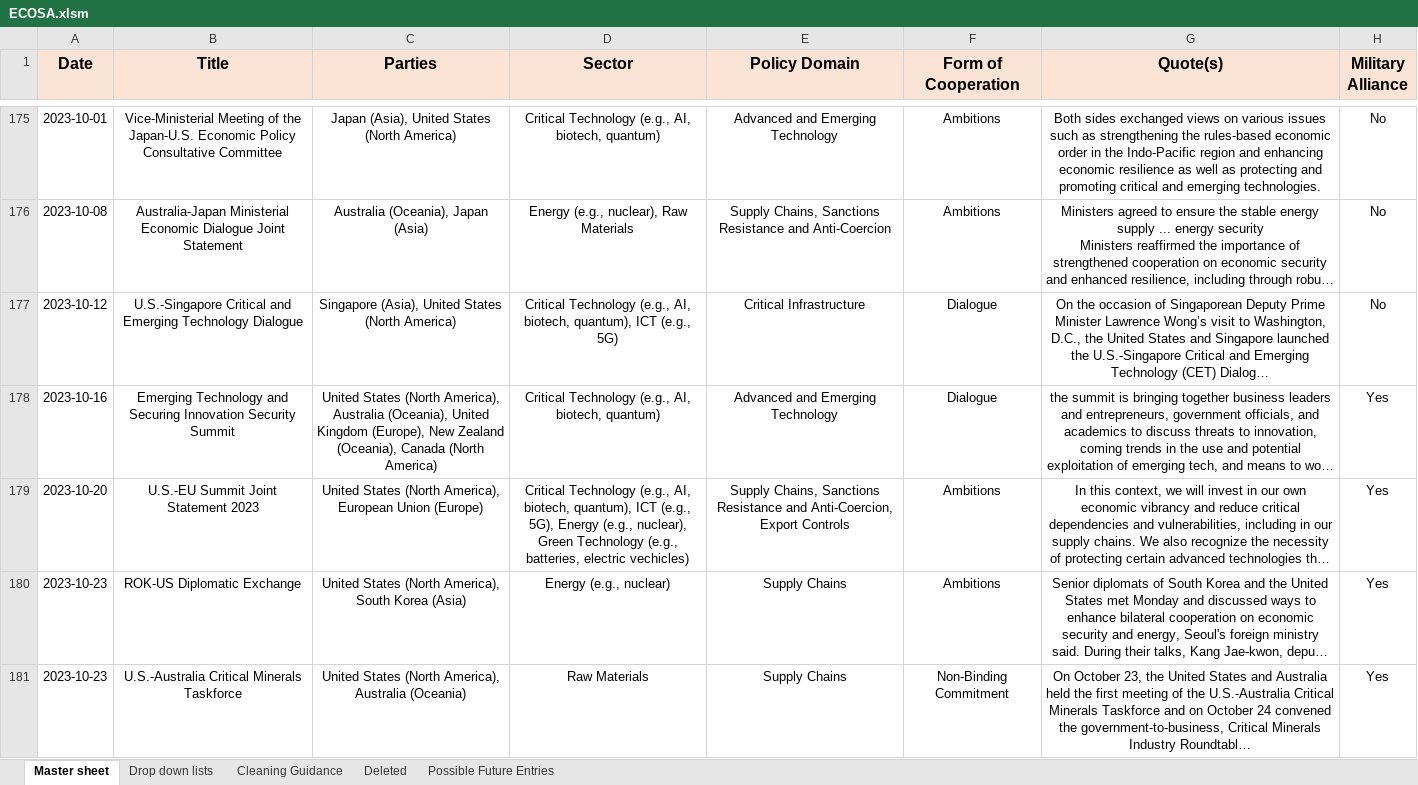
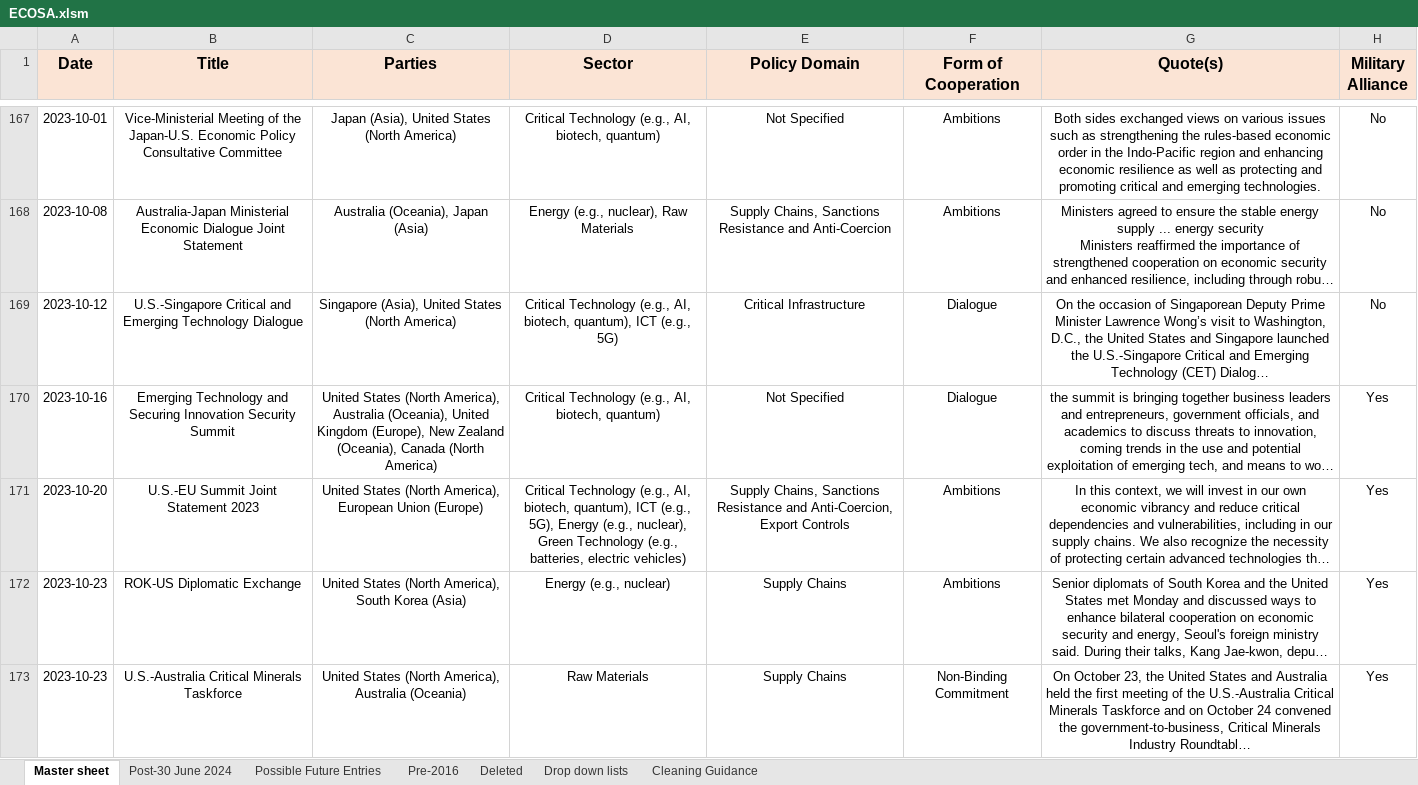
Before and after one commit to pnadelofficial/ecosa_viz, an Excel workbook: ECOSA.xlsm, sheet Master sheet, drawn as a sheet; only a part is shown, gaps mark what is left out; long unchanged cells end in …; values as stored, in another font and other column widths than the file's, no borders; addresses are those after the commit; the diff covers the shown part only; the diff names each change by its address in the sheet, - before the commit and + after, or states it on an @@ line.

```diff
--- a/ECOSA.xlsm (sheet Master sheet)
+++ b/ECOSA.xlsm (sheet Master sheet)
+sheet tab: Post-30 June 2024
+sheet tab: Pre-2016
@@ sheet tab order changed: Master sheet | Post-30 June 2024 | Possible Future Entries | Pre-2016 | Deleted | Drop down lists | Cleaning Guidance @@
-E167 (Policy Domain): Advanced and Emerging Technology
+E167 (Policy Domain): Not Specified
-E170 (Policy Domain): Advanced and Emerging Technology
+E170 (Policy Domain): Not Specified
-D171 (Sector): …batteries, electric vechicles)
+D171 (Sector): …batteries, electric vehicles)
```
Also changed, not shown: 7 added rows, 23 removed rows and 87 edited cells elsewhere in this sheet, sheet Deleted, sheet Possible Future Entries, sheet Drop down lists, 1 other file.
